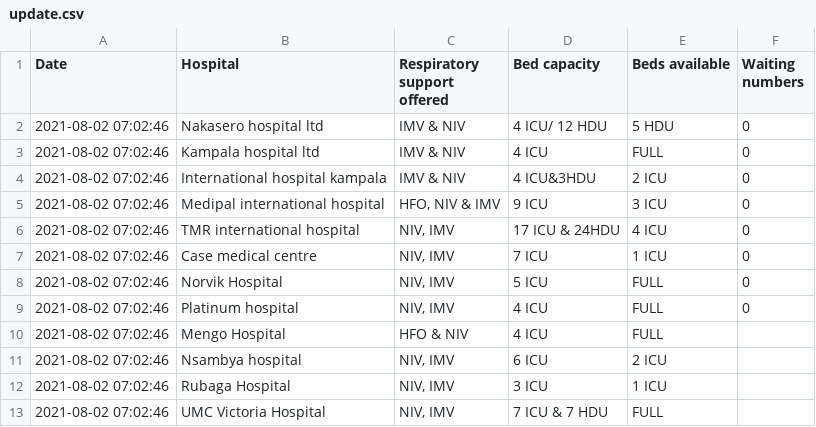
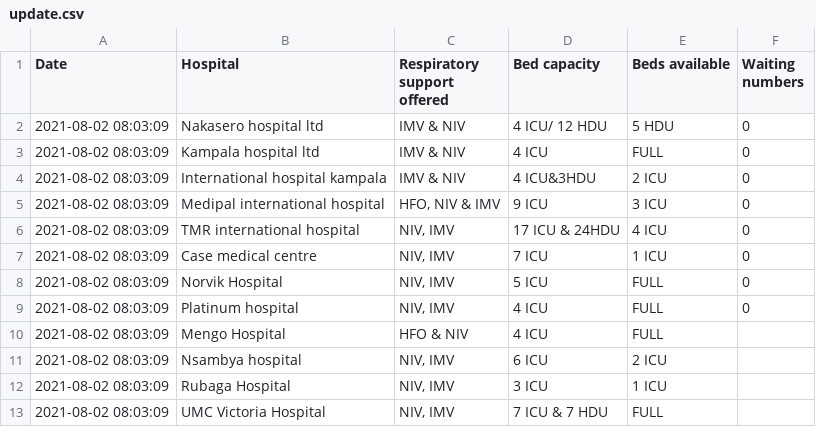
Before and after one commit to brianandy/Covid-19-ICU-HDU-BEDS-KAMPALA, a CSV file: Datasets/update.csv, drawn as a sheet.

```diff
--- a/Datasets/update.csv
+++ b/Datasets/update.csv
@@ -1,13 +1,13 @@
 "Date","Hospital","Respiratory support offered","Bed capacity","Beds available","Waiting numbers"
-"2021-08-02 07:02:46","Nakasero hospital ltd","IMV & NIV","4 ICU/ 12 HDU","5 HDU","0"
-"2021-08-02 07:02:46","Kampala hospital ltd","IMV & NIV","4 ICU","FULL","0"
-"2021-08-02 07:02:46","International hospital kampala","IMV & NIV","4 ICU&3HDU","2 ICU","0"
-"2021-08-02 07:02:46","Medipal international hospital","HFO, NIV & IMV","9 ICU","3 ICU","0"
-"2021-08-02 07:02:46","TMR international hospital","NIV, IMV","17 ICU & 24HDU","4 ICU","0"
-"2021-08-02 07:02:46","Case medical centre","NIV, IMV","7 ICU","1 ICU","0"
-"2021-08-02 07:02:46","Norvik Hospital","NIV, IMV","5 ICU","FULL","0"
-"2021-08-02 07:02:46","Platinum hospital","NIV, IMV","4 ICU","FULL","0"
-"2021-08-02 07:02:46","Mengo Hospital","HFO & NIV","4 ICU","FULL",""
-"2021-08-02 07:02:46","Nsambya hospital","NIV, IMV","6 ICU","2 ICU",""
-"2021-08-02 07:02:46","Rubaga Hospital","NIV, IMV","3 ICU","1 ICU",""
-"2021-08-02 07:02:46","UMC Victoria Hospital","NIV, IMV","7 ICU & 7 HDU","FULL",""
+"2021-08-02 08:03:09","Nakasero hospital ltd","IMV & NIV","4 ICU/ 12 HDU","5 HDU","0"
+"2021-08-02 08:03:09","Kampala hospital ltd","IMV & NIV","4 ICU","FULL","0"
+"2021-08-02 08:03:09","International hospital kampala","IMV & NIV","4 ICU&3HDU","2 ICU","0"
+"2021-08-02 08:03:09","Medipal international hospital","HFO, NIV & IMV","9 ICU","3 ICU","0"
+"2021-08-02 08:03:09","TMR international hospital","NIV, IMV","17 ICU & 24HDU","4 ICU","0"
+"2021-08-02 08:03:09","Case medical centre","NIV, IMV","7 ICU","1 ICU","0"
+"2021-08-02 08:03:09","Norvik Hospital","NIV, IMV","5 ICU","FULL","0"
+"2021-08-02 08:03:09","Platinum hospital","NIV, IMV","4 ICU","FULL","0"
+"2021-08-02 08:03:09","Mengo Hospital","HFO & NIV","4 ICU","FULL",""
+"2021-08-02 08:03:09","Nsambya hospital","NIV, IMV","6 ICU","2 ICU",""
+"2021-08-02 08:03:09","Rubaga Hospital","NIV, IMV","3 ICU","1 ICU",""
+"2021-08-02 08:03:09","UMC Victoria Hospital","NIV, IMV","7 ICU & 7 HDU","FULL",""
```
